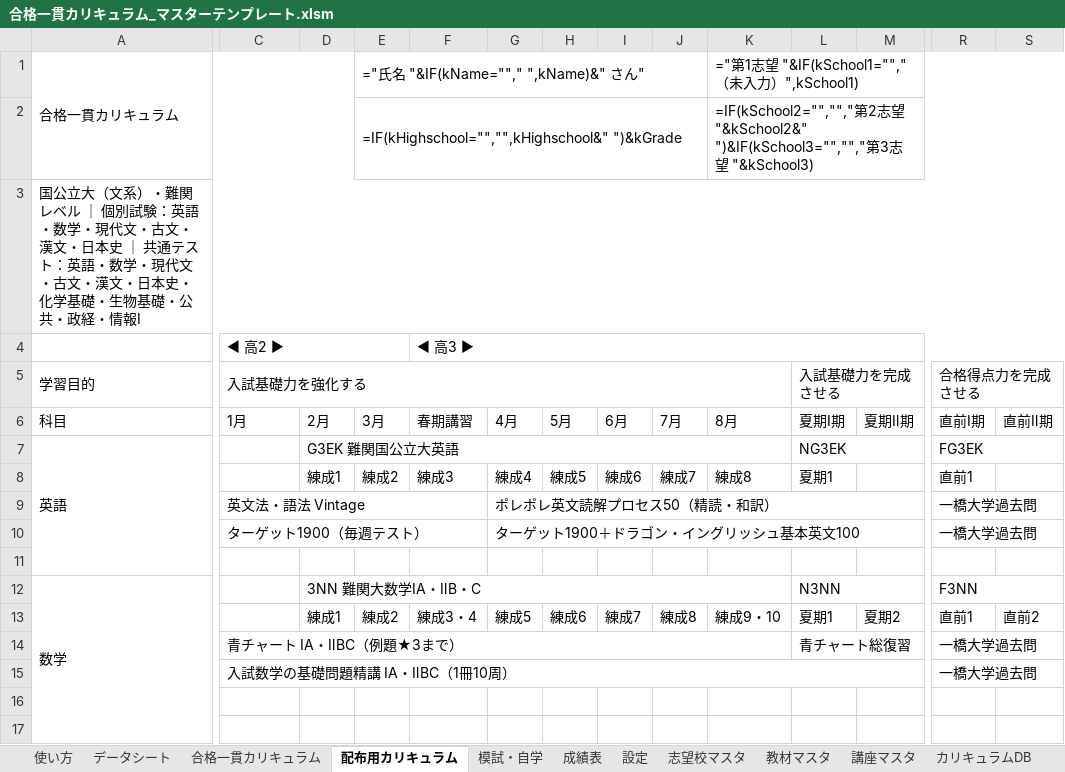
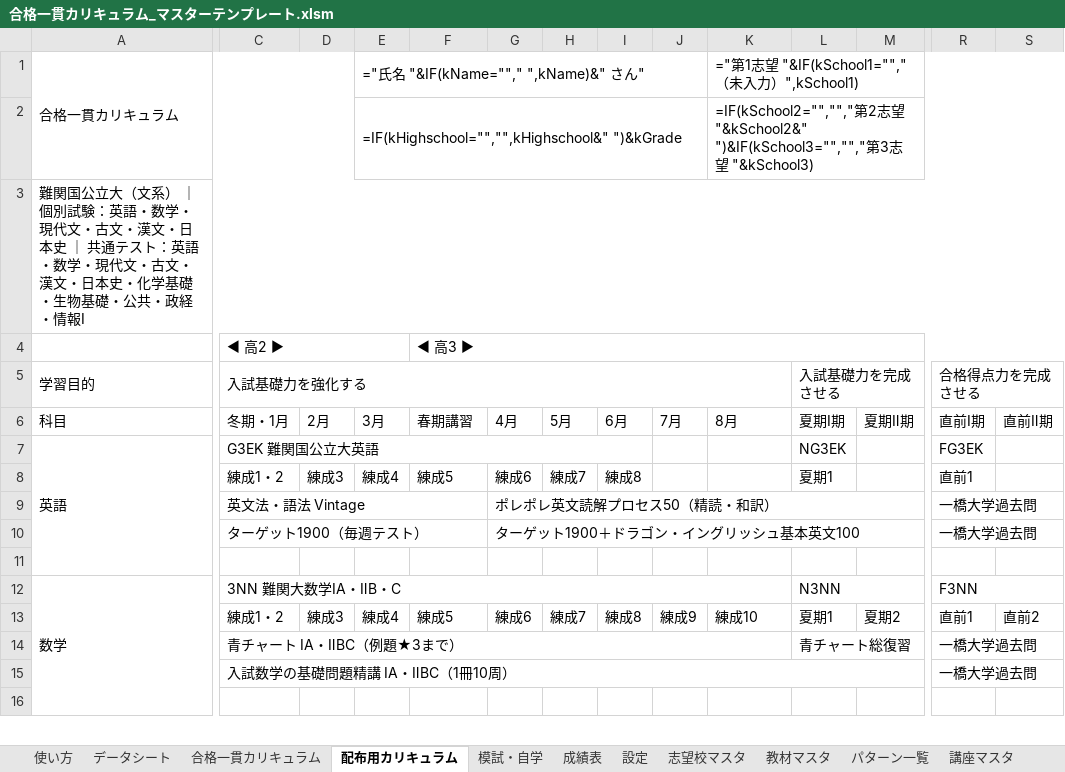
Before and after one commit to platzgod/PLATZAI-, an Excel workbook: dist/合格一貫カリキュラム_マスターテンプレート.xlsm, sheet 配布用カリキュラム, drawn as a sheet; only a part is shown, gaps mark what is left out; values as stored, in another font and other column widths than the file's, no cell formats; formulas without a stored value are shown as written; rows hold the shown columns only; the diff covers the shown part only; the diff names each change by its address in the sheet, - before the commit and + after, or states it on an @@ line.

```diff
--- a/dist/合格一貫カリキュラム_マスターテンプレート.xlsm (sheet 配布用カリキュラム)
+++ b/dist/合格一貫カリキュラム_マスターテンプレート.xlsm (sheet 配布用カリキュラム)
+sheet tab: パターン一覧
-A3 (学習目的): 国公立大（文系）・難関レベル ｜ 個…
+A3 (学習目的): 難関国公立大（文系） ｜ 個…
-C6 (入試基礎力を強化する): 1月
+C6 (入試基礎力を強化する): 冬期・1月
-C7 (入試基礎力を強化する): (empty)
+C7 (入試基礎力を強化する): G3EK 難関国公立大英語
+C7:I7 merged
-D7: G3EK 難関国公立大英語
+D7: (empty)
-D7:K7 merged
-L7:M7 merged
-R7:S7 merged
-C8 (入試基礎力を強化する): (empty)
+C8 (入試基礎力を強化する): 練成1・2
-D8: 練成1
+D8: 練成3
-E8: 練成2
+E8: 練成4
-F8: 練成3
+F8: 練成5
-G8: 練成4
+G8: 練成6
-H8: 練成5
+H8: 練成7
-I8: 練成6
+I8: 練成8
-J8: 練成7
+J8: (empty)
-K8: 練成8
+K8: (empty)
-C12 (入試基礎力を強化する): (empty)
+C12 (入試基礎力を強化する): 3NN 難関大数学ⅠA・ⅡB・C
+C12:K12 merged
-D12: 3NN 難関大数学ⅠA・ⅡB・C
+D12: (empty)
-D12:K12 merged
-C13 (入試基礎力を強化する): (empty)
+C13 (入試基礎力を強化する): 練成1・2
-D13: 練成1
+D13: 練成3
-E13: 練成2
+E13: 練成4
-F13: 練成3・4
+F13: 練成5
-G13: 練成5
+G13: 練成6
-H13: 練成6
+H13: 練成7
-I13: 練成7
+I13: 練成8
-J13: 練成8
+J13: 練成9
-K13: 練成9・10
+K13: 練成10
-row 17: (empty)
```
Also changed, not shown: 28 edited cells and merged cells elsewhere in this sheet, sheet カリキュラムDB, sheet 講座マスタ, sheet 志望校マスタ, sheet 共テDB, sheet 合格一貫カリキュラム, sheet データシート, 3 more sheets, cell formats, 16 other files.
